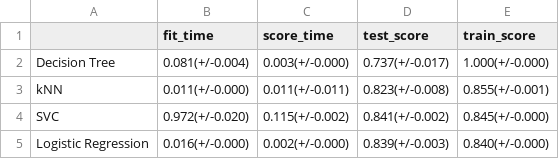
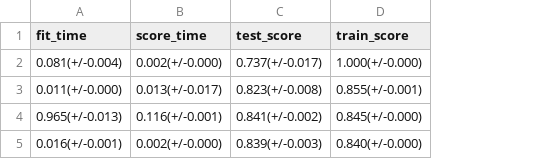
Before and after one commit to UBC-MDS/P2P_Loan, a CSV file: results/tables/cv_results.csv, drawn as a sheet; removed rows and columns are numbered as before the commit, all else as after; the diff names each change by its address in the sheet, - before the commit and + after, or states it on an @@ line.

```diff
--- a/results/tables/cv_results.csv
+++ b/results/tables/cv_results.csv
-column A, rows 2-5: Decision Tree | kNN | SVC | Logistic Regression
-B2 (score_time): 0.003(+/-0.000)
+B2 (score_time): 0.002(+/-0.000)
-B3 (score_time): 0.011(+/-0.011)
+B3 (score_time): 0.013(+/-0.017)
-A4 (fit_time): 0.972(+/-0.020)
+A4 (fit_time): 0.965(+/-0.013)
-B4 (score_time): 0.115(+/-0.002)
+B4 (score_time): 0.116(+/-0.001)
-A5 (fit_time): 0.016(+/-0.000)
+A5 (fit_time): 0.016(+/-0.001)
```
Also changed, not shown: 9 other files.
